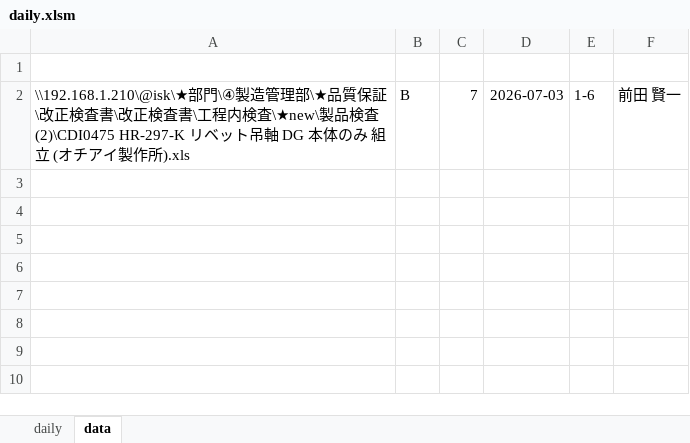
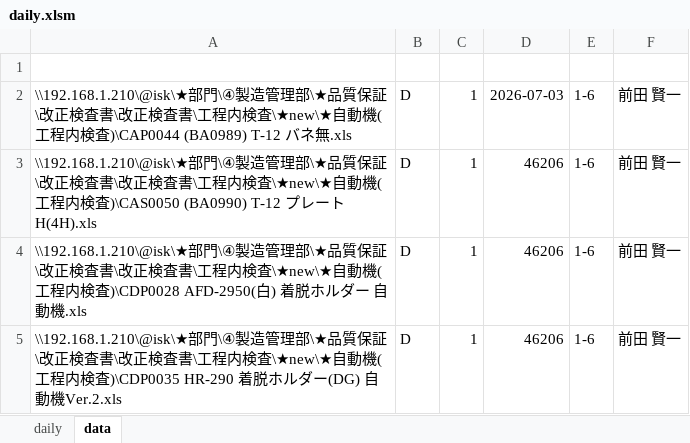
Before and after one commit to painkiller8880888/quality-control-HQ, an Excel workbook: excel/daily.xlsm, sheet data, drawn as a sheet; values as stored, in another font and other column widths than the file's, no borders; charts and pictures not drawn; the diff names each change by its address in the sheet, - before the commit and + after, or states it on an @@ line.

```diff
--- a/excel/daily.xlsm (sheet data)
+++ b/excel/daily.xlsm (sheet data)
-A2: …程内検査\★new\製品検査 (2)\CDI0475 HR-297-K リベット吊軸 DG 本体のみ 組立 (オチアイ製作所).xls
+A2: …程内検査\★new\★自動機(工程内検査)\CAP0044 (BA0989) T-12 バネ無.xls
-B2: B
+B2: D
-C2: 7
+C2: 1
+row 3: \\192.168.1.210\@isk\★部門\④製造管理部\★品質保証\改正検査書\改正検査書\工程内検査\★new\★自動機(工程内検査)\CAS0050 (BA0990) T-12 プレートH(4H).xls | D | 1 | 46206 | 1-6 | 前田 賢一
+row 4: \\192.168.1.210\@isk\★部門\④製造管理部\★品質保証\改正検査書\改正検査書\工程内検査\★new\★自動機(工程内検査)\CDP0028 AFD-2950(白) 着脱ホルダー 自動機.xls | D | 1 | 46206 | 1-6 | 前田 賢一
+row 5: \\192.168.1.210\@isk\★部門\④製造管理部\★品質保証\改正検査書\改正検査書\工程内検査\★new\★自動機(工程内検査)\CDP0035 HR-290 着脱ホルダー(DG) 自動機Ver.2.xls | D | 1 | 46206 | 1-6 | 前田 賢一
```
Also changed, not shown: sheet daily, 16 other files.
